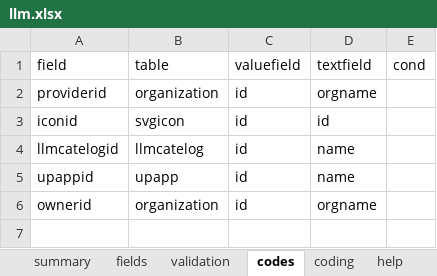
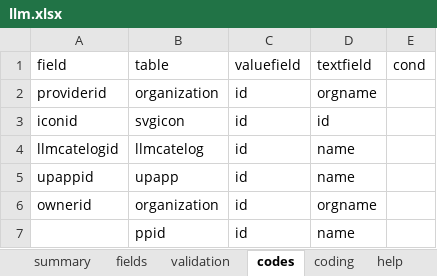
Before and after one commit to yumoqing/llmage, an Excel workbook: models/llm.xlsx, sheet codes, drawn as a sheet; values as stored, in another font and other column widths than the file's, no borders; the diff names each change by its address in the sheet, - before the commit and + after, or states it on an @@ line.

```diff
--- a/models/llm.xlsx (sheet codes)
+++ b/models/llm.xlsx (sheet codes)
+row 7:  | ppid | id | name
```
Also changed, not shown: 1 other file.
